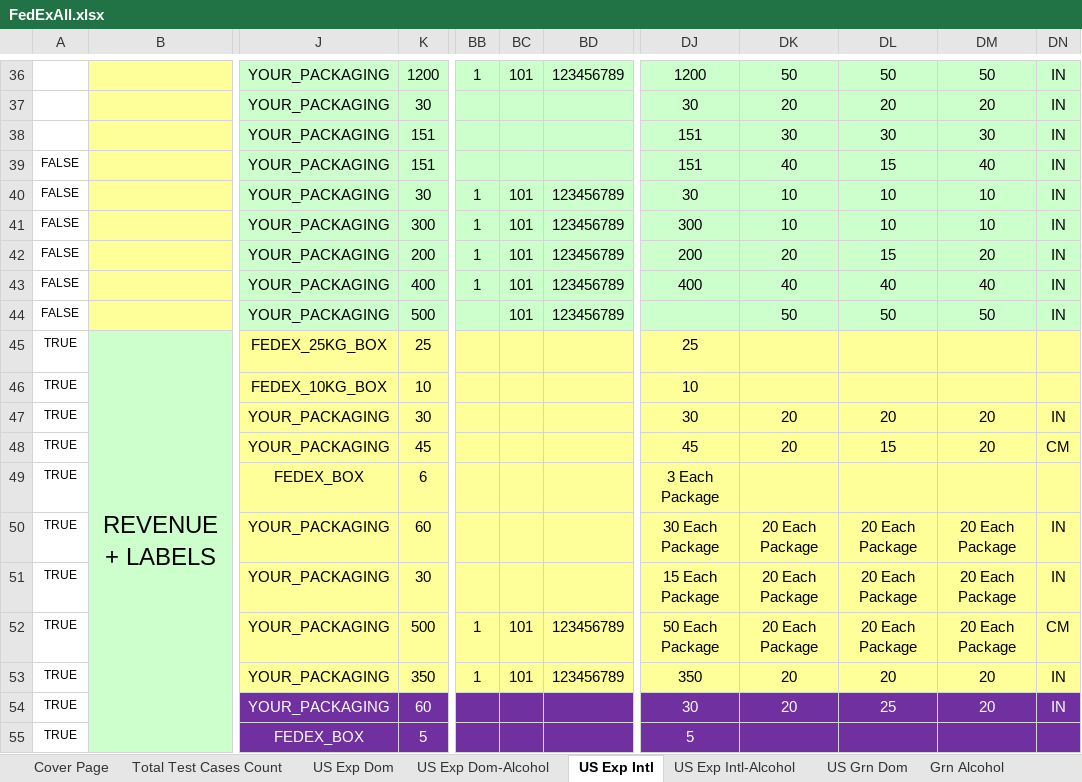
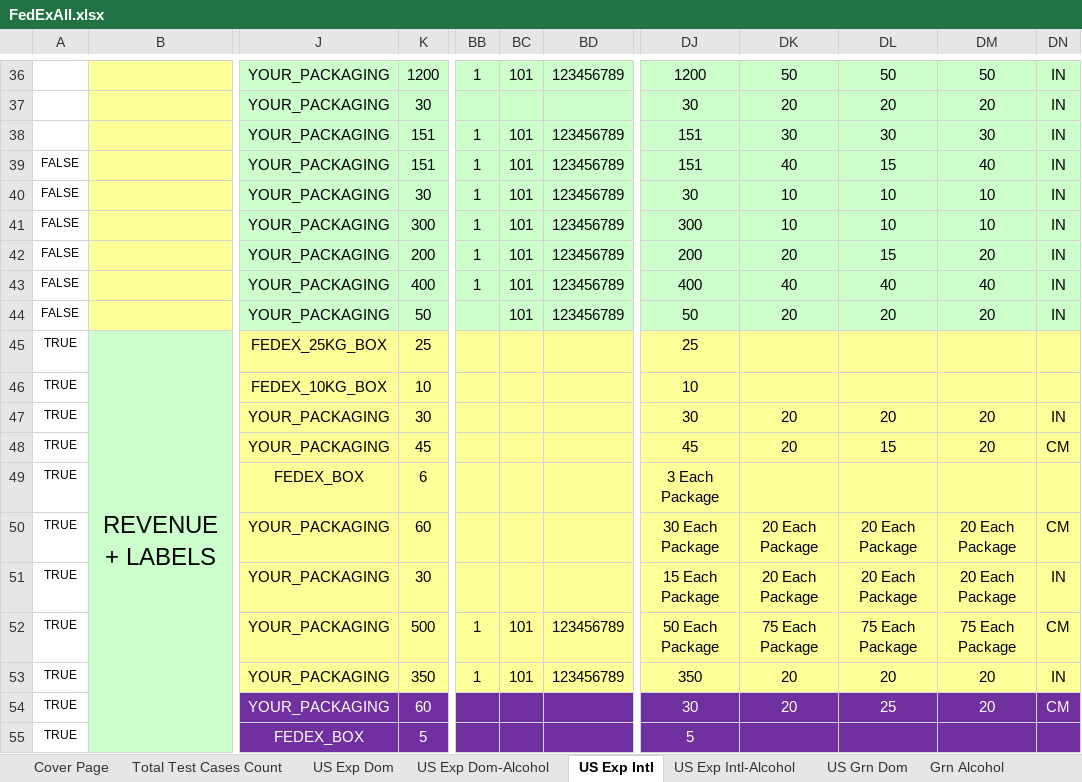
Before and after one commit to dregraham/ShipWorks, an Excel workbook: Code/ShipWorks.Tests.Integration.MSTest/DataSources/FedExAll.xlsx, sheet US Exp Intl, drawn as a sheet; only a part is shown, gaps mark what is left out; values as stored, in another font and other column widths than the file's, no borders; the diff names each change by its address in the sheet, - before the commit and + after, or states it on an @@ line.

Commit message:
Applied required changes to the FedEx spreadsheet and fixed invalid data in the change request doc.

```diff
--- a/Code/ShipWorks.Tests.Integration.MSTest/DataSources/FedExAll.xlsx (sheet US Exp Intl)
+++ b/Code/ShipWorks.Tests.Integration.MSTest/DataSources/FedExAll.xlsx (sheet US Exp Intl)
-BB38:BB39: (empty)
+BB38:BB39: 1
-BC38:BC39: (empty)
+BC38:BC39: 101
-BD38:BD39: (empty)
+BD38:BD39: 123456789
-K44: 500
+K44: 50
-DJ44: (empty)
+DJ44: 50
-DK44: 50
+DK44: 20
-DL44: 50
+DL44: 20
-DM44: 50
+DM44: 20
-DN50: IN
+DN50: CM
-DK52: 20 Each Package
+DK52: 75 Each Package
-DL52: 20 Each Package
+DL52: 75 Each Package
-DM52: 20 Each Package
+DM52: 75 Each Package
-DN54: IN
+DN54: CM
```
Also changed, not shown: 1 other file.
